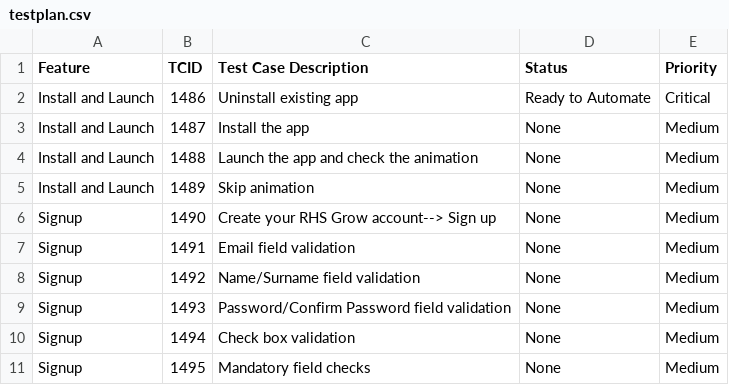
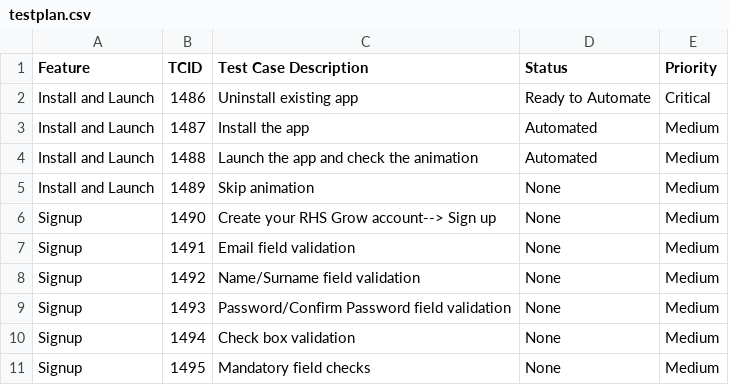
Before and after one commit to linuxramu/res, a CSV file: rhsgrowmobile/data/testplan.csv, drawn as a sheet; only a part is shown.

Commit message:
updated test plan

```diff
--- a/rhsgrowmobile/data/testplan.csv
+++ b/rhsgrowmobile/data/testplan.csv
@@ -2,4 +2,4 @@ Feature|TCID|Test Case Description|Status|Priority
 Install and Launch|1486|Uninstall existing app|Ready to Automate|Critical
-Install and Launch|1487|Install the app|None|Medium
-Install and Launch|1488|Launch the app and check the animation|None|Medium
+Install and Launch|1487|Install the app|Automated|Medium
+Install and Launch|1488|Launch the app and check the animation|Automated|Medium
 Install and Launch|1489|Skip animation|None|Medium
```
Also changed, not shown: 1 other file.
